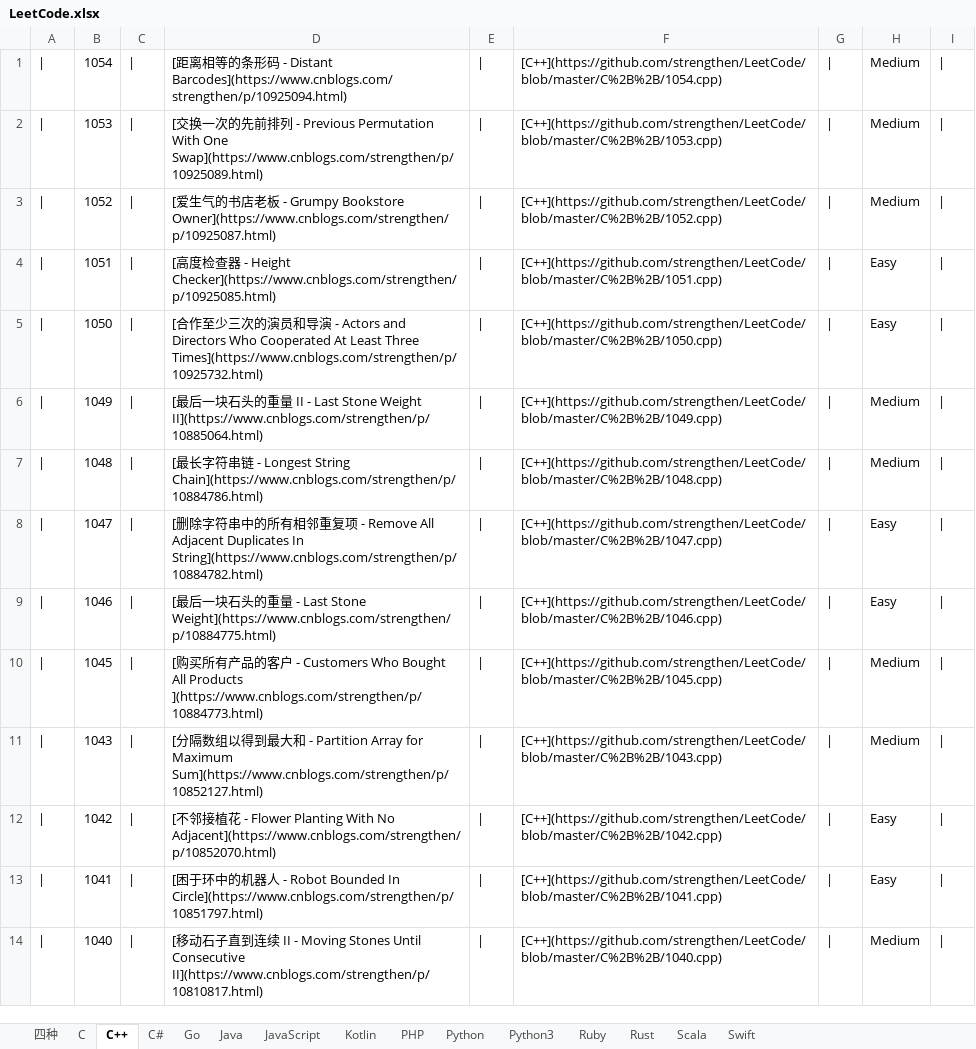
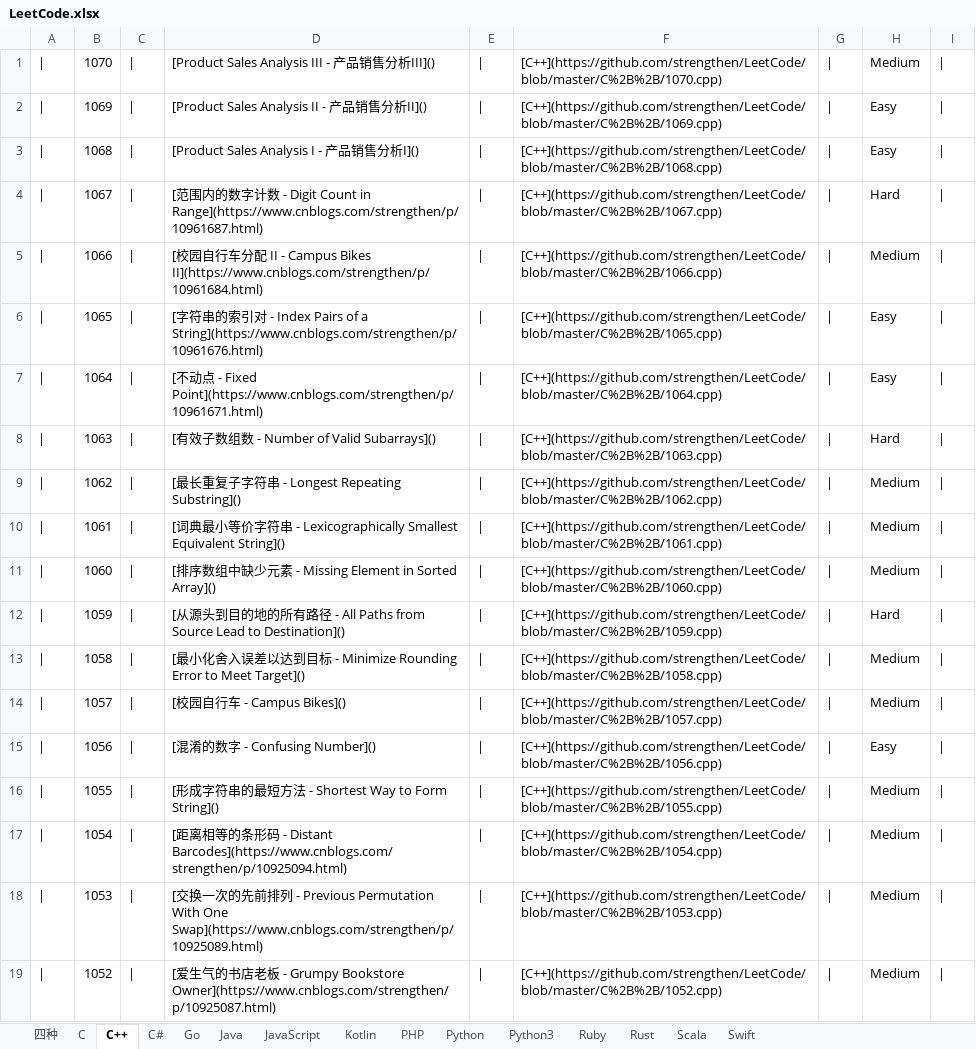
Before and after one commit to strengthen/LeetCode, an Excel workbook: MD/Image/LeetCode.xlsx, sheet C++, drawn as a sheet; only a part is shown; the shorter side is filled out with more unchanged rows; values as stored, in another font and other column widths than the file's, no borders; the diff names each change by its address in the sheet, - before the commit and + after, or states it on an @@ line.

```diff
--- a/MD/Image/LeetCode.xlsx (sheet C++)
+++ b/MD/Image/LeetCode.xlsx (sheet C++)
+row 1: | | 1070 | | | [Product Sales Analysis III - 产品销售分析III]() | | | [C++](https://github.com/strengthen/LeetCode/blob/master/C%2B%2B/1070.cpp) | | | Medium
+row 2: | | 1069 | | | [Product Sales Analysis II - 产品销售分析II]() | | | [C++](https://github.com/strengthen/LeetCode/blob/master/C%2B%2B/1069.cpp) | | | Easy
+row 3: | | 1068 | | | [Product Sales Analysis I - 产品销售分析I]() | | | [C++](https://github.com/strengthen/LeetCode/blob/master/C%2B%2B/1068.cpp) | | | Easy
+row 4: | | 1067 | | | [范围内的数字计数 - Digit Count in Range](https://www.cnblogs.com/strengthen/p/10961687.html) | | | [C++](https://github.com/strengthen/LeetCode/blob/master/C%2B%2B/1067.cpp) | | | Hard
+row 5: | | 1066 | | | [校园自行车分配 II - Campus Bikes II](https://www.cnblogs.com/strengthen/p/10961684.html) | | | [C++](https://github.com/strengthen/LeetCode/blob/master/C%2B%2B/1066.cpp) | | | Medium
+row 6: | | 1065 | | | [字符串的索引对 - Index Pairs of a String](https://www.cnblogs.com/strengthen/p/10961676.html) | | | [C++](https://github.com/strengthen/LeetCode/blob/master/C%2B%2B/1065.cpp) | | | Easy
+row 7: | | 1064 | | | [不动点 - Fixed Point](https://www.cnblogs.com/strengthen/p/10961671.html) | | | [C++](https://github.com/strengthen/LeetCode/blob/master/C%2B%2B/1064.cpp) | | | Easy
+row 8: | | 1063 | | | [有效子数组数 - Number of Valid Subarrays]() | | | [C++](https://github.com/strengthen/LeetCode/blob/master/C%2B%2B/1063.cpp) | | | Hard
+row 9: | | 1062 | | | [最长重复子字符串 - Longest Repeating Substring]() | | | [C++](https://github.com/strengthen/LeetCode/blob/master/C%2B%2B/1062.cpp) | | | Medium
+row 10: | | 1061 | | | [词典最小等价字符串 - Lexicographically Smallest Equivalent String]() | | | [C++](https://github.com/strengthen/LeetCode/blob/master/C%2B%2B/1061.cpp) | | | Medium
+row 11: | | 1060 | | | [排序数组中缺少元素 - Missing Element in Sorted Array]() | | | [C++](https://github.com/strengthen/LeetCode/blob/master/C%2B%2B/1060.cpp) | | | Medium
+row 12: | | 1059 | | | [从源头到目的地的所有路径 - All Paths from Source Lead to Destination]() | | | [C++](https://github.com/strengthen/LeetCode/blob/master/C%2B%2B/1059.cpp) | | | Hard
+row 13: | | 1058 | | | [最小化舍入误差以达到目标 - Minimize Rounding Error to Meet Target]() | | | [C++](https://github.com/strengthen/LeetCode/blob/master/C%2B%2B/1058.cpp) | | | Medium
+row 14: | | 1057 | | | [校园自行车 - Campus Bikes]() | | | [C++](https://github.com/strengthen/LeetCode/blob/master/C%2B%2B/1057.cpp) | | | Medium
+row 15: | | 1056 | | | [混淆的数字 - Confusing Number]() | | | [C++](https://github.com/strengthen/LeetCode/blob/master/C%2B%2B/1056.cpp) | | | Easy
+row 16: | | 1055 | | | [形成字符串的最短方法 - Shortest Way to Form String]() | | | [C++](https://github.com/strengthen/LeetCode/blob/master/C%2B%2B/1055.cpp) | | | Medium
```
Also changed, not shown: sheet 四种, 1 other file.
